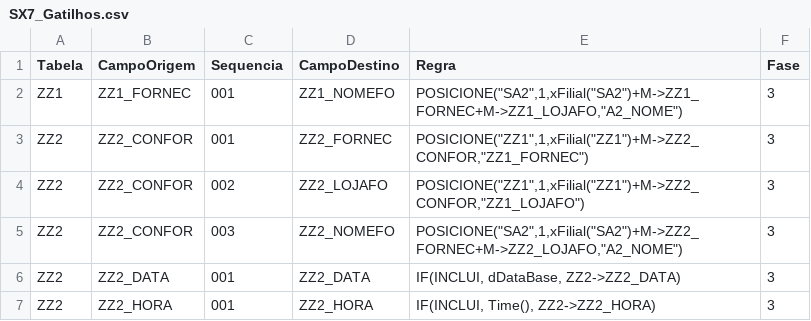
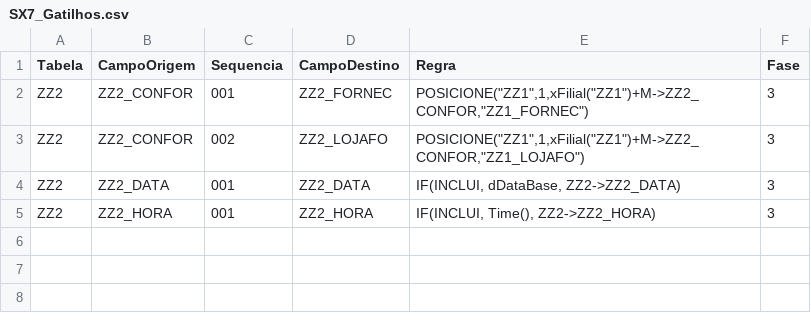
Before and after one commit to josealbertodeev/jornadadev, a CSV file: tcc/dados-e-dicionario/SX7_Gatilhos.csv, drawn as a sheet.

Commit message:
TCC - correcoes pos plantao (gatilho campo virtual, menu U_, estrutura fontes/)

```diff
--- a/tcc/dados-e-dicionario/SX7_Gatilhos.csv
+++ b/tcc/dados-e-dicionario/SX7_Gatilhos.csv
@@ -1,6 +1,4 @@
 Tabela;CampoOrigem;Sequencia;CampoDestino;Regra;Fase
-ZZ1;ZZ1_FORNEC;001;ZZ1_NOMEFO;"POSICIONE(""SA2"",1,xFilial(""SA2"")+M->ZZ1_FORNEC+M->ZZ1_LOJAFO,""A2_NOME"")";3
 ZZ2;ZZ2_CONFOR;001;ZZ2_FORNEC;"POSICIONE(""ZZ1"",1,xFilial(""ZZ1"")+M->ZZ2_CONFOR,""ZZ1_FORNEC"")";3
 ZZ2;ZZ2_CONFOR;002;ZZ2_LOJAFO;"POSICIONE(""ZZ1"",1,xFilial(""ZZ1"")+M->ZZ2_CONFOR,""ZZ1_LOJAFO"")";3
-ZZ2;ZZ2_CONFOR;003;ZZ2_NOMEFO;"POSICIONE(""SA2"",1,xFilial(""SA2"")+M->ZZ2_FORNEC+M->ZZ2_LOJAFO,""A2_NOME"")";3
 ZZ2;ZZ2_DATA;001;ZZ2_DATA;IF(INCLUI, dDataBase, ZZ2->ZZ2_DATA);3
```
Also changed, not shown: tcc/dados-e-dicionario/SIGACOM_Menu.csv, tcc/dados-e-dicionario/SX3_Campos.csv, 6 other files.
